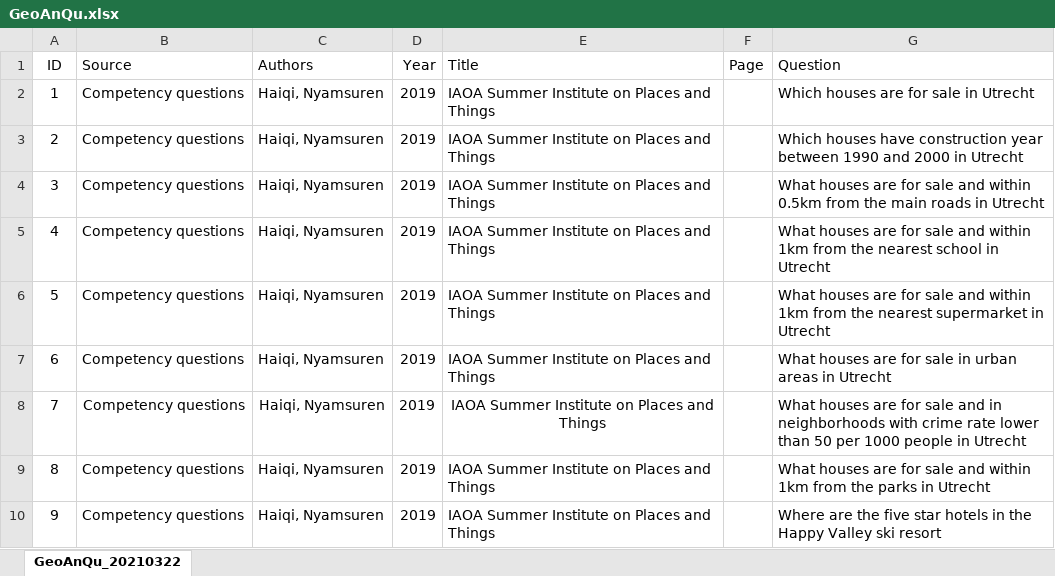
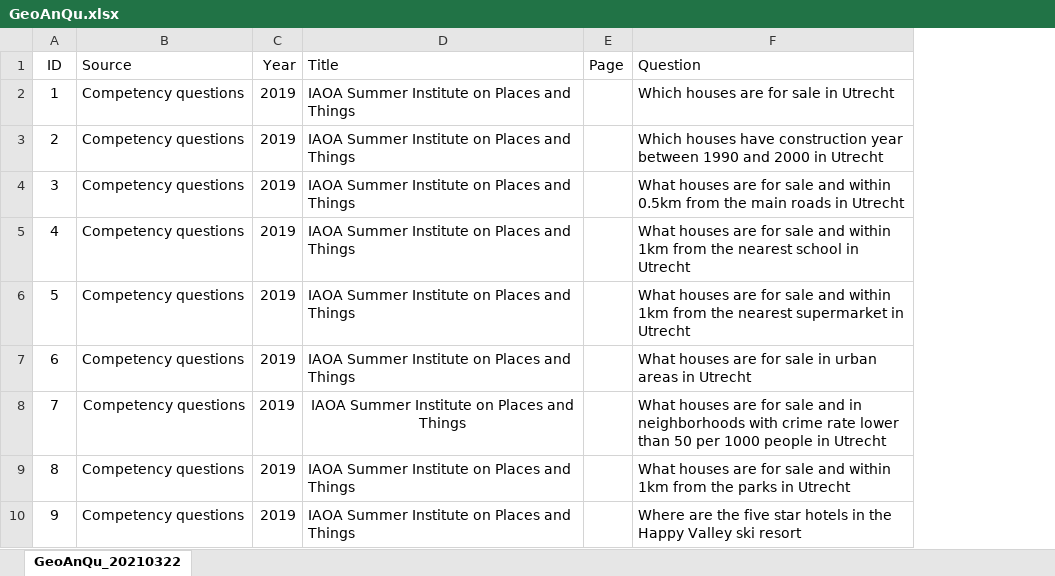
Before and after one commit to quangis/CCTransformationExtraction, an Excel workbook: GeoAnQu.xlsx, sheet GeoAnQu_20210322, drawn as a sheet; only a part is shown; values as stored, in another font and other column widths than the file's, no borders; conditional formats not drawn; the diff names each change by its address in the sheet, - before the commit and + after, or states it on an @@ line.

```diff
--- a/GeoAnQu.xlsx (sheet GeoAnQu_20210322)
+++ b/GeoAnQu.xlsx (sheet GeoAnQu_20210322)
-column C (Authors), rows 2-10: all Haiqi, Nyamsuren
```
Also changed, not shown: CCTrans_evaluation/Test question corpus.xlsx, 4 other files.
